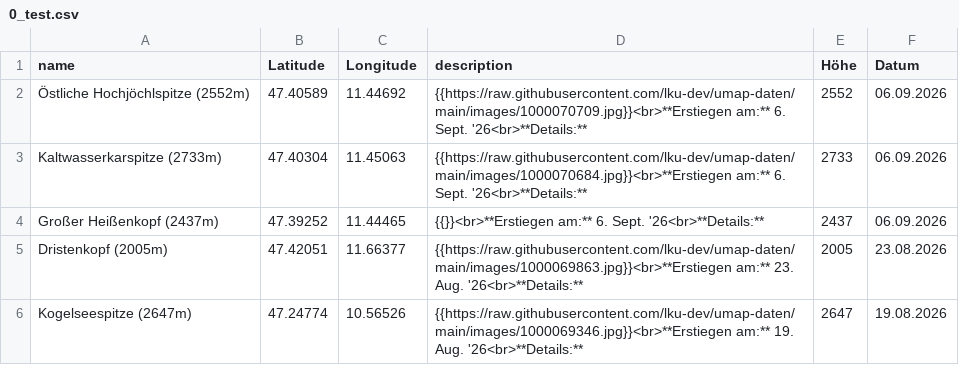
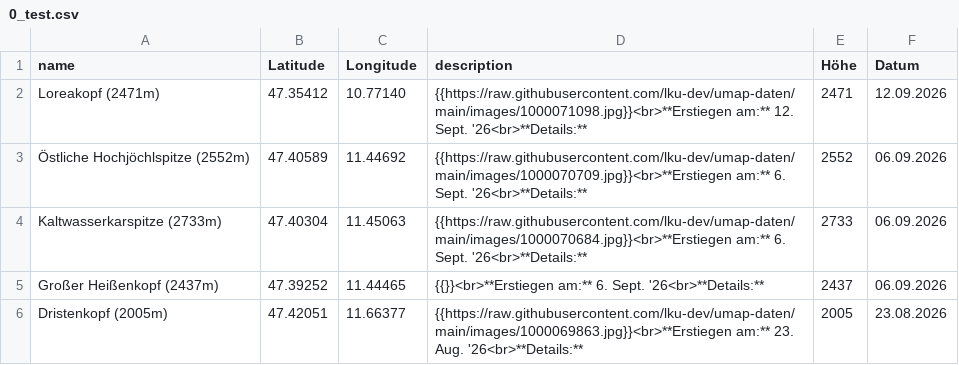
Before and after one commit to lku-dev/umap-daten, a CSV file: csv/0_test.csv, drawn as a sheet; only a part is shown; the shorter side is filled out with more unchanged rows.

Commit message:
Update CSV via App

```diff
--- a/csv/0_test.csv
+++ b/csv/0_test.csv
@@ -1,2 +1,3 @@
 name|Latitude|Longitude|description|Höhe|Datum
+Loreakopf (2471m)|47.35412|10.77140|"{{https://raw.githubusercontent.com/lku-dev/umap-daten/main/images/1000071098.jpg}}<br>**Erstiegen am:** 12. Sept. '26<br>**Details:** "|2471|12.09.2026
 Östliche Hochjöchlspitze (2552m)|47.40589|11.44692|"{{https://raw.githubusercontent.com/lku-dev/umap-daten/main/images/1000070709.jpg}}<br>**Erstiegen am:** 6. Sept. '26<br>**Details:** "|2552|06.09.2026
```
